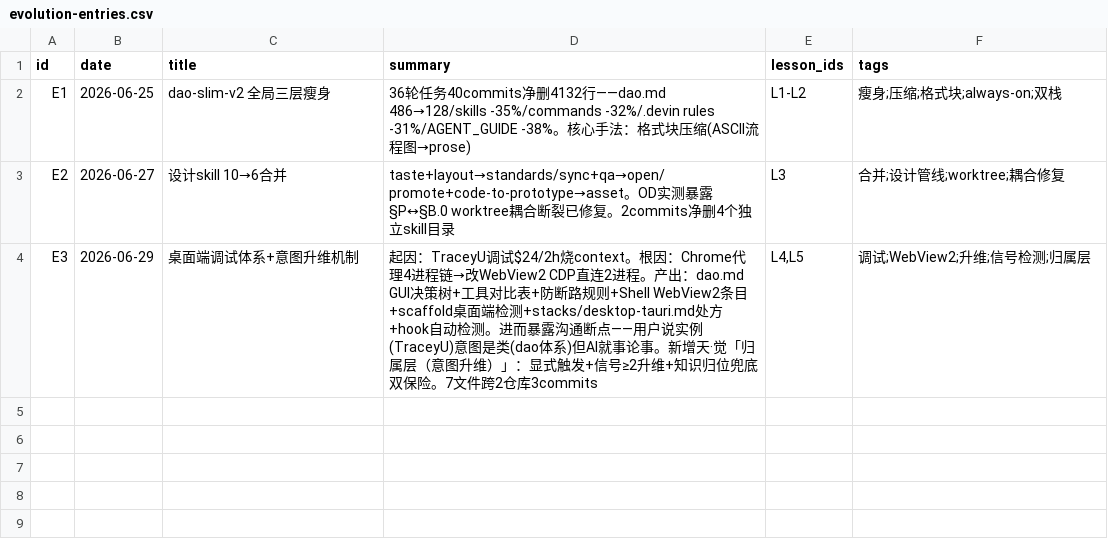
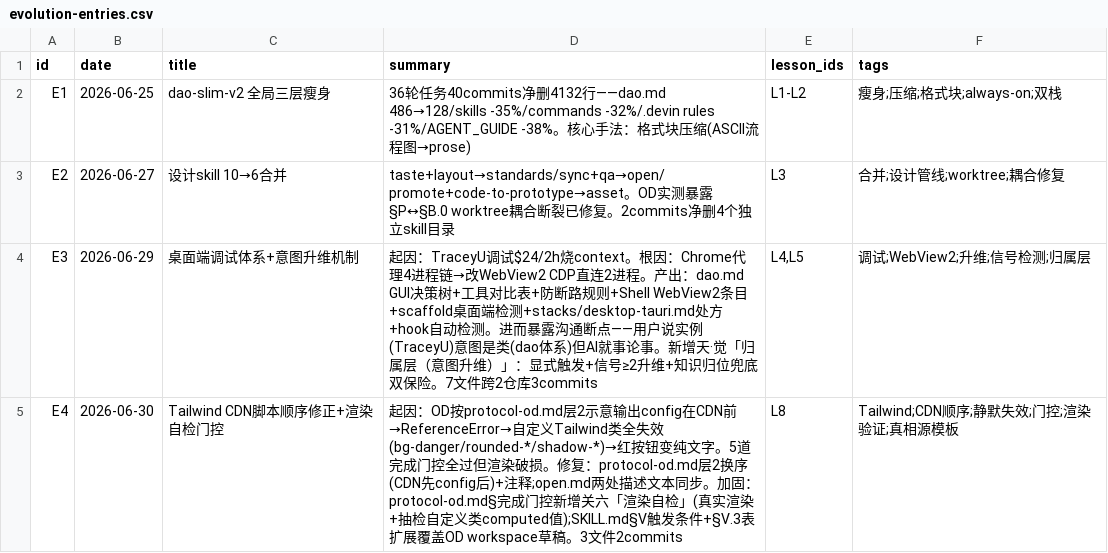
Before and after one commit to thoerwink8/windsurf-dao, a CSV file: docs/evolution/evolution-entries.csv, drawn as a sheet.

```diff
--- a/docs/evolution/evolution-entries.csv
+++ b/docs/evolution/evolution-entries.csv
@@ -4 +4,2 @@ E2,2026-06-27,设计skill 10→6合并,taste+layout→standards/sync+qa→open/p
 E3,2026-06-29,桌面端调试体系+意图升维机制,起因：TraceyU调试$24/2h烧context。根因：Chrome代理4进程链→改WebView2 CDP直连2进程。产出：dao.md GUI决策树+工具对比表+防断路规则+Shell WebView2条目+scaffold桌面端检测+stacks/desktop-tauri.md处方+hook自动检测。进而暴露沟通断点——用户说实例(TraceyU)意图是类(dao体系)但AI就事论事。新增天·觉「归属层（意图升维）」：显式触发+信号≥2升维+知识归位兜底双保险。7文件跨2仓库3commits,"L4,L5",调试;WebView2;升维;信号检测;归属层
+E4,2026-06-30,Tailwind CDN脚本顺序修正+渲染自检门控,起因：OD按protocol-od.md层2示意输出config在CDN前→ReferenceError→自定义Tailwind类全失效(bg-danger/rounded-*/shadow-*)→红按钮变纯文字。5道完成门控全过但渲染破损。修复：protocol-od.md层2换序(CDN先config后)+注释;open.md两处描述文本同步。加固：protocol-od.md§完成门控新增关六「渲染自检」(真实渲染+抽检自定义类computed值);SKILL.md§V触发条件+§V.3表扩展覆盖OD workspace草稿。3文件2commits,L8,Tailwind;CDN顺序;静默失效;门控;渲染验证;真相源模板
```
Also changed, not shown: docs/evolution/evolution-lessons.csv.
